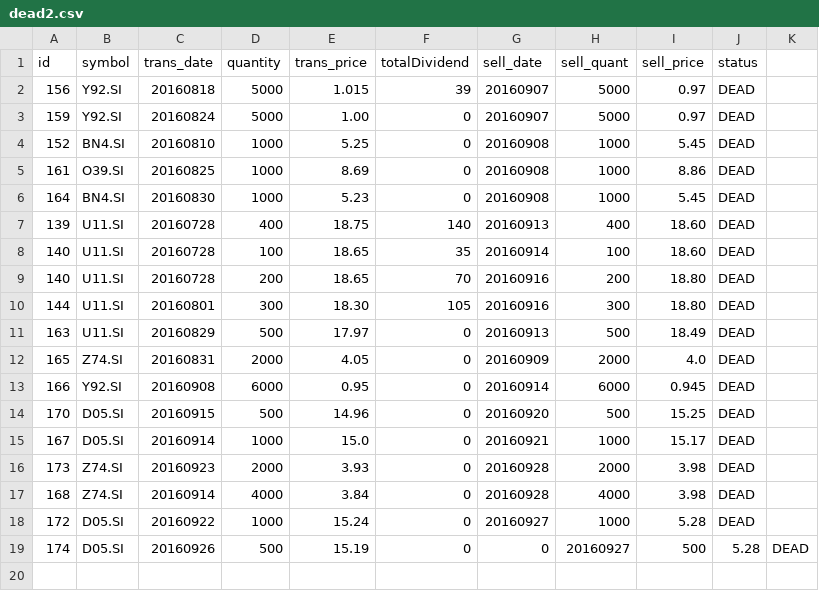
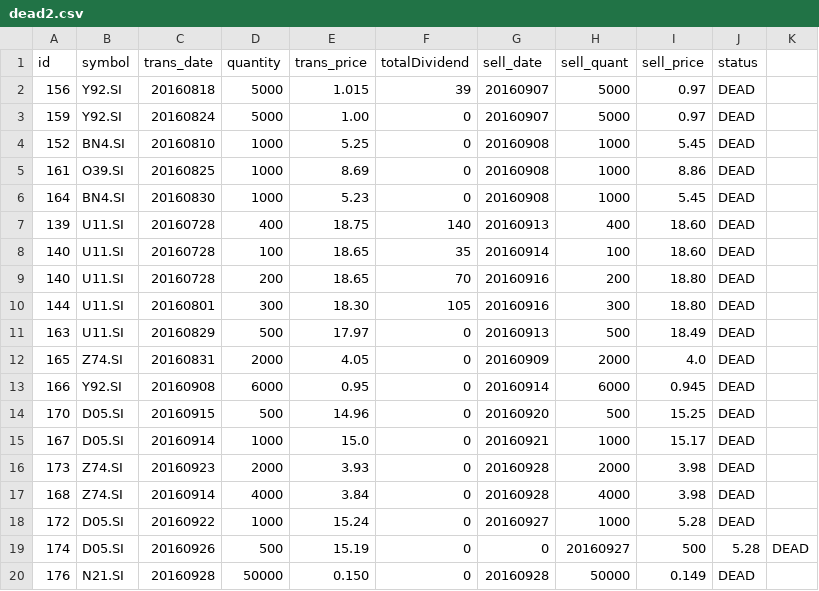
Before and after one commit to ozyxzzzss/git_csv, a CSV file: dead2.csv, drawn as a sheet.

Commit message:
Update dead2.csv

```diff
--- a/dead2.csv
+++ b/dead2.csv
@@ -19 +19,2 @@ id,symbol,trans_date,quantity,trans_price, totalDividend, sell_date,sell_quant,
 174,D05.SI,20160926,500,15.19,0,0,20160927,500,5.28,DEAD
+176,N21.SI,20160928,50000,0.150,0,20160928,50000,0.149,DEAD
```
